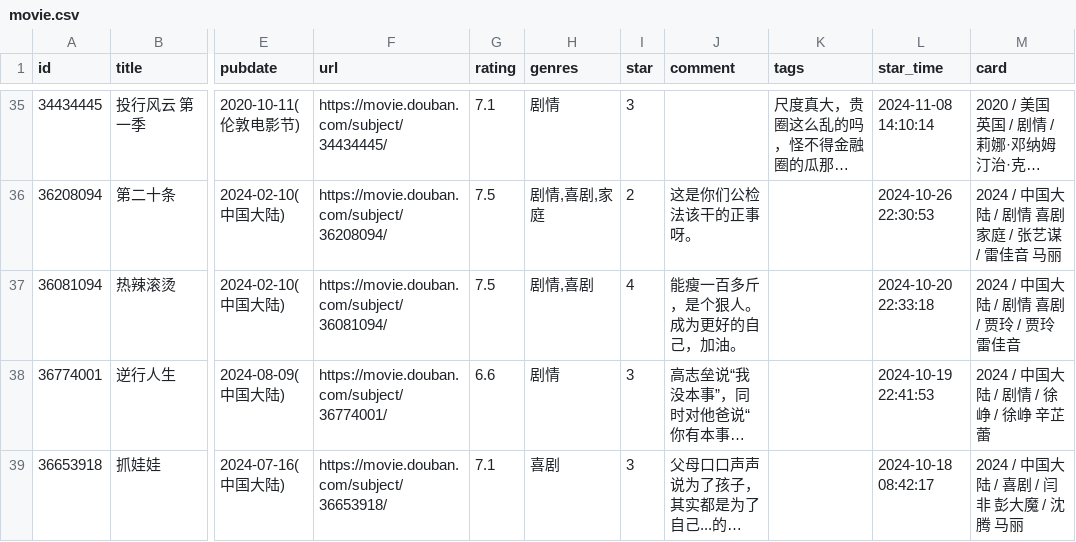
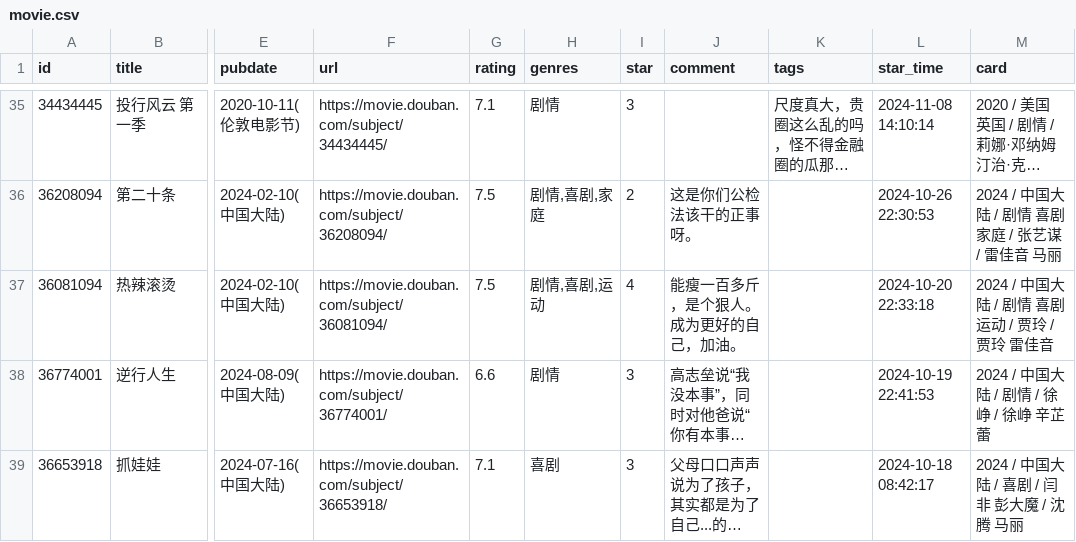
Before and after one commit to cosine00/hug00, a CSV file: data/douban/movie.csv, drawn as a sheet; only a part is shown, gaps mark what is left out; long unchanged cells end in …; the diff names each change by its address in the sheet, - before the commit and + after, or states it on an @@ line.

Commit message:
chore: update douban data

```diff
--- a/data/douban/movie.csv
+++ b/data/douban/movie.csv
-H37 (genres): 剧情,喜剧
+H37 (genres): 剧情,喜剧,运动
-M37 (card): 2024 / 中国大陆 / 剧情 喜剧 / 贾玲 / 贾玲 雷佳音
+M37 (card): 2024 / 中国大陆 / 剧情 喜剧 运动 / 贾玲 / 贾玲 雷佳音
```
